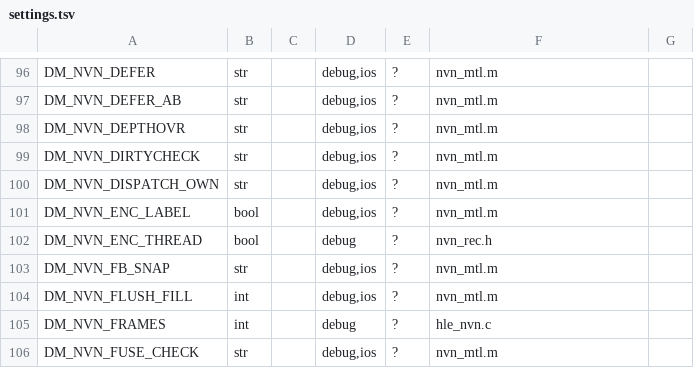
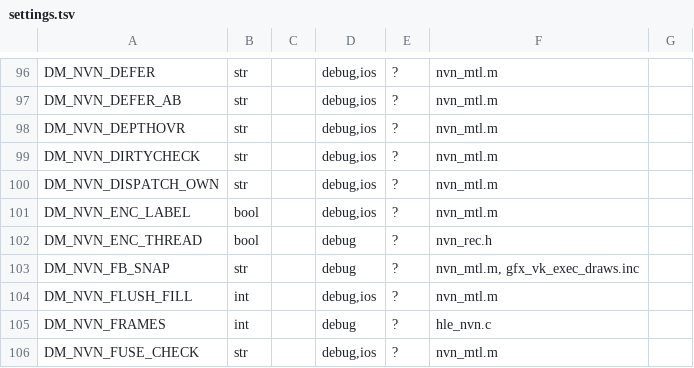
Before and after one commit to AlanConstantino/nx2android, a TSV file: nxnative/dm/settings.tsv, drawn as a sheet; only a part is shown, gaps mark what is left out.

Commit message:
fix(ci): stub g_fb_n in indirect compute harness, update DM_NVN_FB_SNAP scope, regen tables

```diff
--- a/nxnative/dm/settings.tsv
+++ b/nxnative/dm/settings.tsv
@@ -102,3 +102,3 @@ DM_NVN_ENC_LABEL	bool		debug,ios	?	nvn_mtl.m
 DM_NVN_ENC_THREAD	bool		debug	?	nvn_rec.h	
-DM_NVN_FB_SNAP	str		debug,ios	?	nvn_mtl.m	
+DM_NVN_FB_SNAP	str		debug	?	nvn_mtl.m, gfx_vk_exec_draws.inc	
 DM_NVN_FLUSH_FILL	int		debug,ios	?	nvn_mtl.m	
```
Also changed, not shown: 2 other files.
